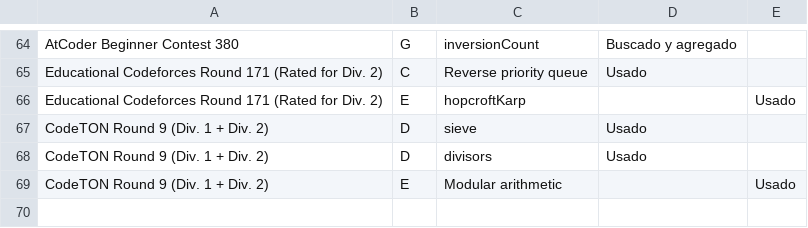
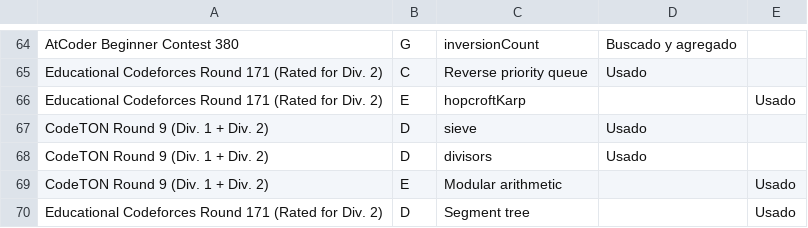
Before and after one commit to IvanRenison/ProgrammingProblems, a CSV file: .stats/CodeUsageSolo.csv, drawn as a sheet; only a part is shown, gaps mark what is left out; the diff names each change by its address in the sheet, - before the commit and + after, or states it on an @@ line.

Commit message:
Some problems of Educational Codeforces Round 172

```diff
--- a/.stats/CodeUsageSolo.csv
+++ b/.stats/CodeUsageSolo.csv
+row 70: Educational Codeforces Round 171 (Rated for Div. 2) | D | Segment tree |  | Usado
```
Also changed, not shown: .stats/ContestSolo.csv, 4 other files.
